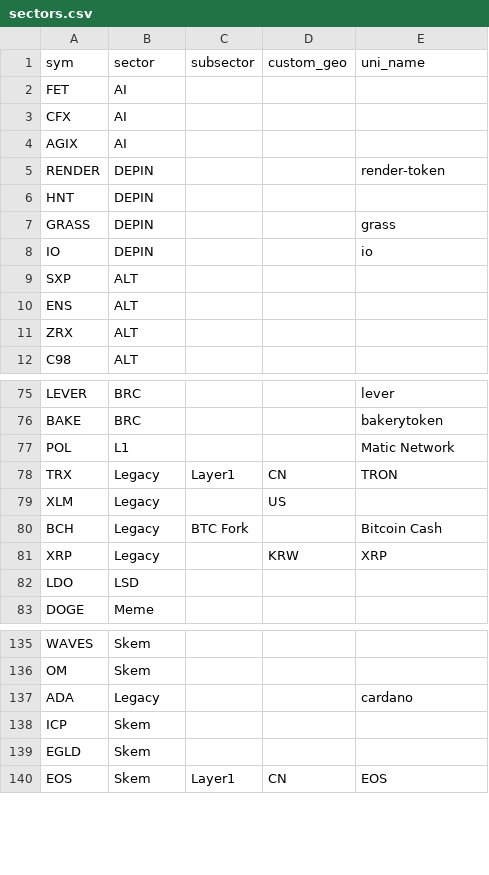
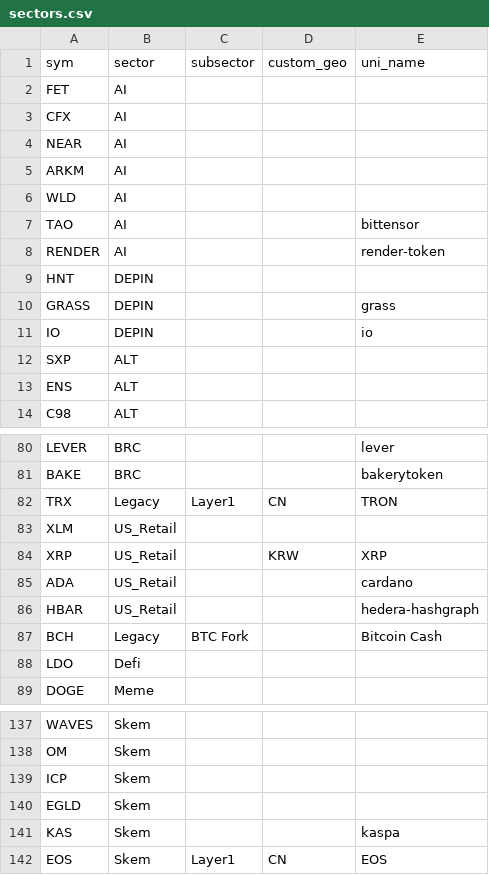
Before and after one commit to jshih2388/basic, a CSV file: sectors.csv, drawn as a sheet; only a part is shown, gaps mark what is left out; the diff covers the shown part only.

```diff
--- a/sectors.csv
+++ b/sectors.csv
@@ -3,4 +3,7 @@ FET,AI,,,
 CFX,AI,,,
-AGIX,AI,,,
-RENDER,DEPIN,,,render-token
+NEAR,AI,,,
+ARKM,AI,,,
+WLD,AI,,,
+TAO,AI,,,bittensor
+RENDER,AI,,,render-token
 HNT,DEPIN,,,
@@ -10,3 +13,2 @@ SXP,ALT,,,
 ENS,ALT,,,
-ZRX,ALT,,,
 C98,ALT,,,
@@ -76,8 +81,9 @@ LEVER,BRC,,,lever
 BAKE,BRC,,,bakerytoken
-POL,L1,,,Matic Network
 TRX,Legacy,Layer1,CN,TRON
-XLM,Legacy,,US,
+XLM,US_Retail,,,
+XRP,US_Retail,,KRW,XRP
+ADA,US_Retail,,,cardano
+HBAR,US_Retail,,,hedera-hashgraph
 BCH,Legacy,BTC Fork,,Bitcoin Cash
-XRP,Legacy,,KRW,XRP
-LDO,LSD,,,
+LDO,Defi,,,
 DOGE,Meme,,,
@@ -136,5 +138,5 @@ WAVES,Skem,,,
 OM,Skem,,,
-ADA,Legacy,,,cardano
 ICP,Skem,,,
 EGLD,Skem,,,
+KAS,Skem,,,kaspa
 EOS,Skem,Layer1,CN,EOS
```
Also changed, not shown: 7 added rows, 8 removed rows, 1 moved row and 5 edited cells elsewhere in this file.
